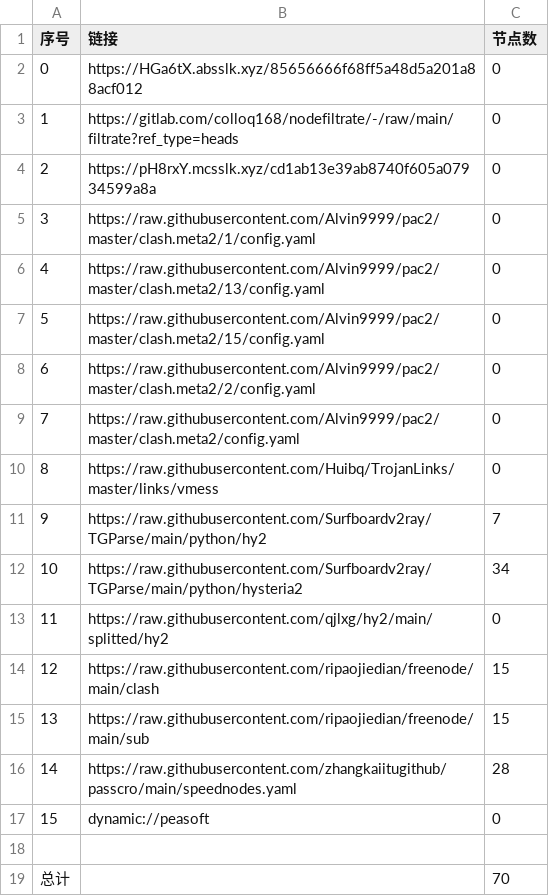
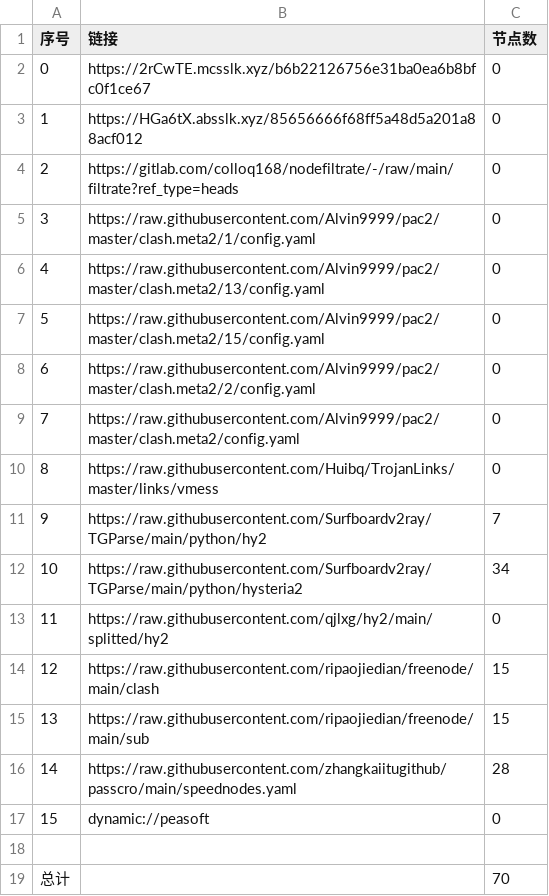
Before and after one commit to sileopro/AutoMergePublicNodes, a CSV file: list_result.csv, drawn as a sheet.

```diff
--- a/list_result.csv
+++ b/list_result.csv
@@ -1,5 +1,5 @@
 序号,链接,节点数
-0,https://HGa6tX.absslk.xyz/85656666f68ff5a48d5a201a88acf012,0
-1,https://gitlab.com/colloq168/nodefiltrate/-/raw/main/filtrate?ref_type=heads,0
-2,https://pH8rxY.mcsslk.xyz/cd1ab13e39ab8740f605a07934599a8a,0
+0,https://2rCwTE.mcsslk.xyz/b6b22126756e31ba0ea6b8bfc0f1ce67,0
+1,https://HGa6tX.absslk.xyz/85656666f68ff5a48d5a201a88acf012,0
+2,https://gitlab.com/colloq168/nodefiltrate/-/raw/main/filtrate?ref_type=heads,0
 3,https://raw.githubusercontent.com/Alvin9999/pac2/master/clash.meta2/1/config.yaml,0
```
Also changed, not shown: 3 other files.
